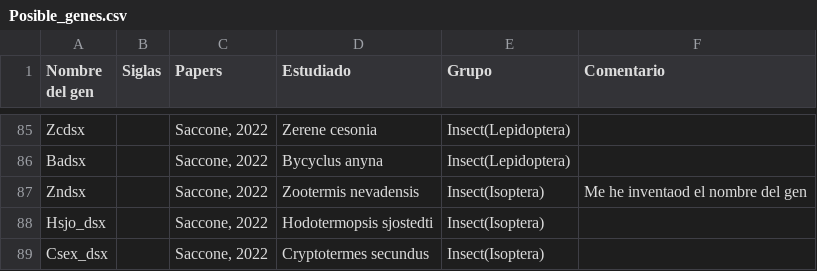
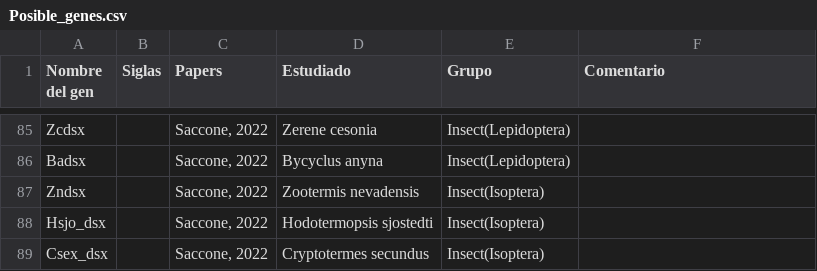
Before and after one commit to JavierGC08/TFM, a CSV file: Base_de_datos/Posible_genes.csv, drawn as a sheet; only a part is shown, gaps mark what is left out.

Commit message:
Update Posible_genes.csv

```diff
--- a/Base_de_datos/Posible_genes.csv
+++ b/Base_de_datos/Posible_genes.csv
@@ -86,3 +86,3 @@ Zcdsx;;Saccone, 2022;Zerene cesonia;Insect(Lepidoptera);
 Badsx;;Saccone, 2022;Bycyclus anyna;Insect(Lepidoptera);
-Zndsx;;Saccone, 2022;Zootermis nevadensis;Insect(Isoptera);Me he inventaod el nombre del gen
+Zndsx;;Saccone, 2022;Zootermis nevadensis;Insect(Isoptera);
 Hsjo_dsx;;Saccone, 2022;Hodotermopsis sjostedti;Insect(Isoptera);
```
